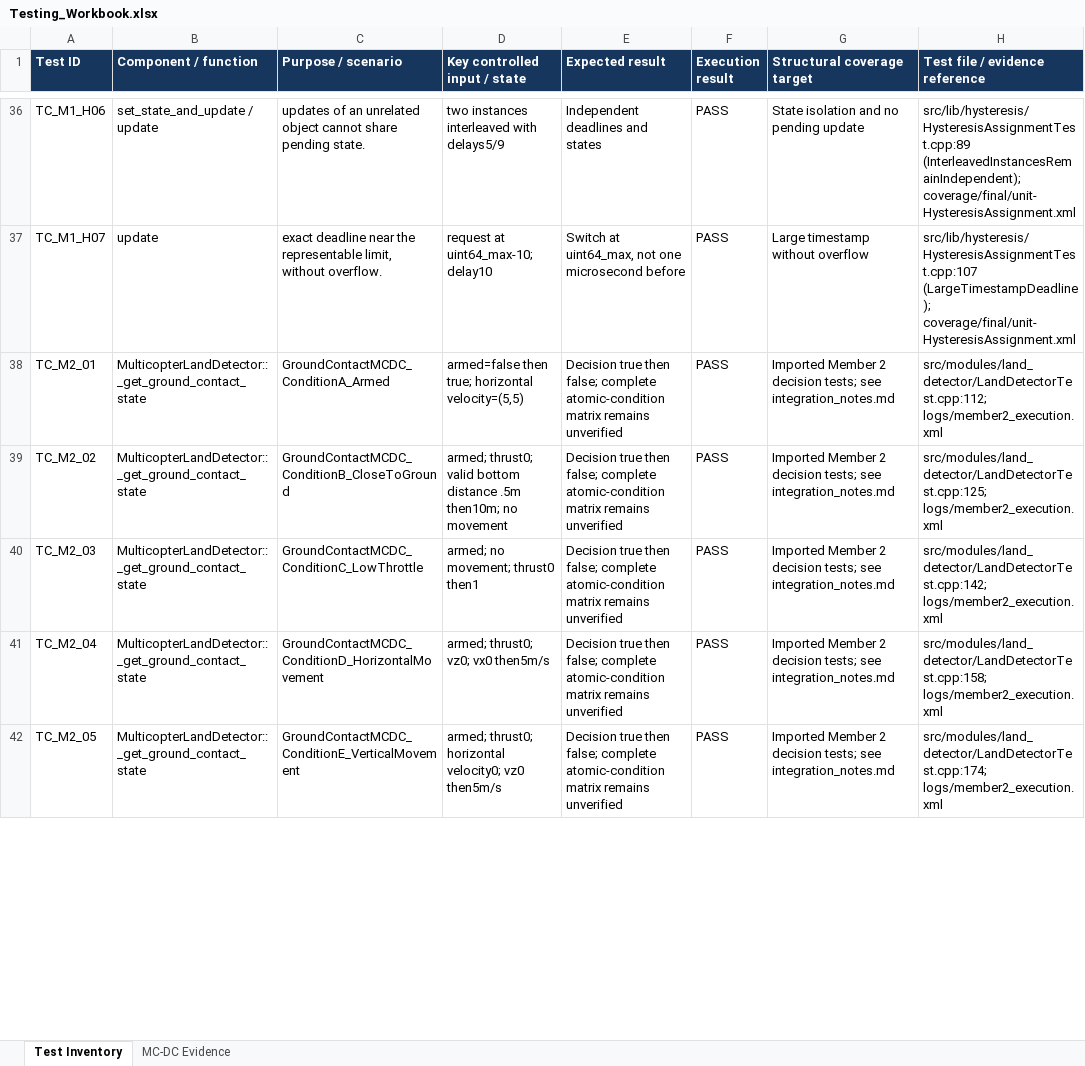
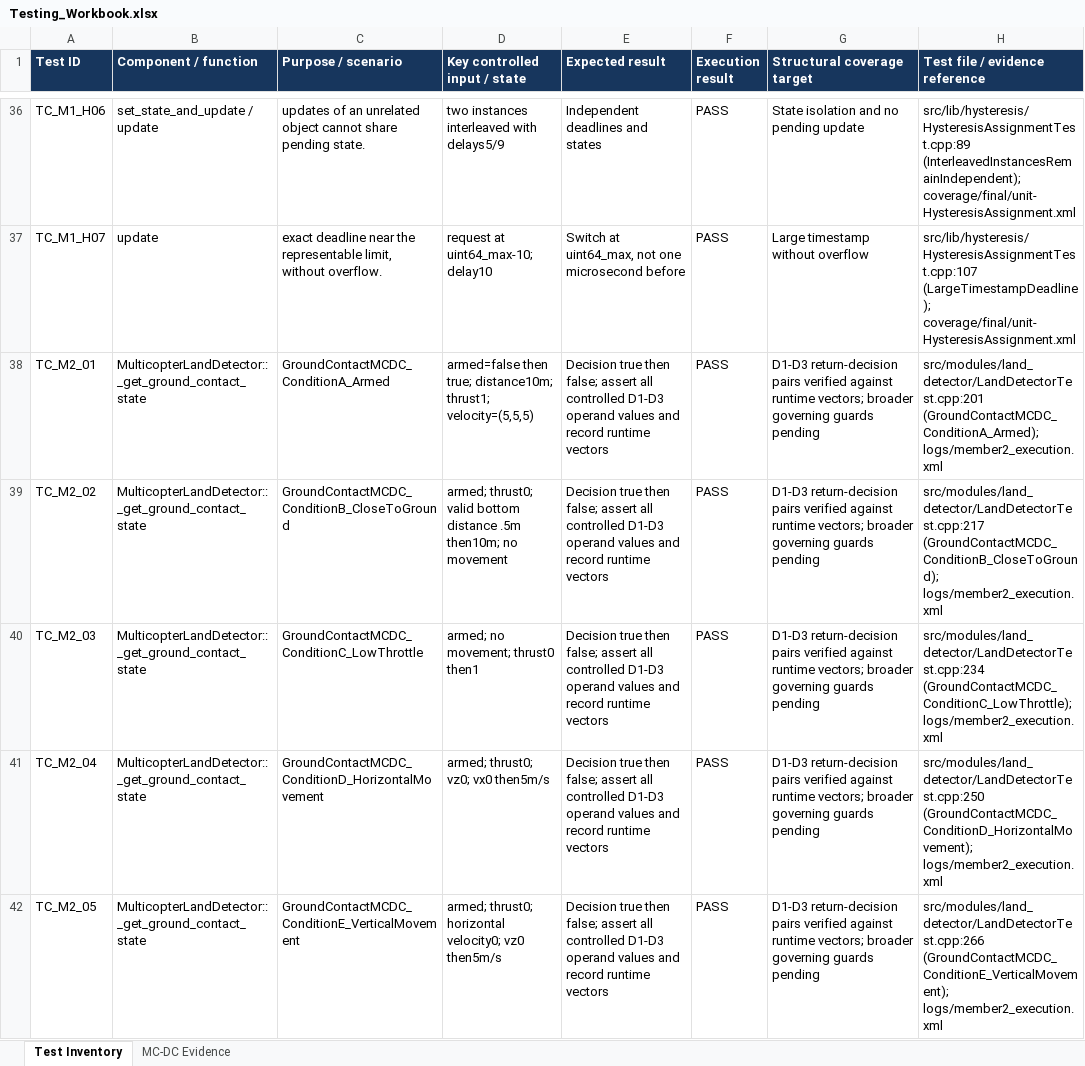
Before and after one commit to Zain-Shykh/PX4-Autopilot-Testing, an Excel workbook: member1_deliverables/Testing_Workbook.xlsx, sheet Test Inventory, drawn as a sheet; only a part is shown, gaps mark what is left out; values as stored, in another font and other column widths than the file's, no borders; the diff covers the shown part only; the diff names each change by its address in the sheet, - before the commit and + after, or states it on an @@ line.

Commit message:
Integrate Member 2 fixes

```diff
--- a/member1_deliverables/Testing_Workbook.xlsx (sheet Test Inventory)
+++ b/member1_deliverables/Testing_Workbook.xlsx (sheet Test Inventory)
-D38 (Key controlled input / state): …then true; horizontal velocity=(5,5)
+D38 (Key controlled input / state): …then true; distance10m; thrust1; velocity=(5,5,5)
-E38:E42 (Expected result): …then false; complete atomic-condition matrix remains unverified
+E38:E42 (Expected result): …then false; assert all controlled D1-D3 operand values and record runtime vectors
-G38:G42 (Structural coverage target): Imported Member 2 decision tests; see integration_notes.md
+G38:G42 (Structural coverage target): D1-D3 return-decision pairs verified against runtime vectors; broader governing guards pending
-H38 (Test file / evidence reference): src/modules/land_detector/LandDetectorTest.cpp:112; logs/member2_execution.xml
+H38 (Test file / evidence reference): src/modules/land_detector/LandDetectorTest.cpp:201 (GroundContactMCDC_ConditionA_Armed); logs/member2_execution.xml
-H39 (Test file / evidence reference): src/modules/land_detector/LandDetectorTest.cpp:125; logs/member2_execution.xml
+H39 (Test file / evidence reference): src/modules/land_detector/LandDetectorTest.cpp:217 (GroundContactMCDC_ConditionB_CloseToGround); logs/member2_execution.xml
-H40 (Test file / evidence reference): src/modules/land_detector/LandDetectorTest.cpp:142; logs/member2_execution.xml
+H40 (Test file / evidence reference): src/modules/land_detector/LandDetectorTest.cpp:234 (GroundContactMCDC_ConditionC_LowThrottle); logs/member2_execution.xml
-H41 (Test file / evidence reference): src/modules/land_detector/LandDetectorTest.cpp:158; logs/member2_execution.xml
+H41 (Test file / evidence reference): src/modules/land_detector/LandDetectorTest.cpp:250 (GroundContactMCDC_ConditionD_HorizontalMovement); logs/member2_execution.xml
-H42 (Test file / evidence reference): src/modules/land_detector/LandDetectorTest.cpp:174; logs/member2_execution.xml
+H42 (Test file / evidence reference): src/modules/land_detector/LandDetectorTest.cpp:266 (GroundContactMCDC_ConditionE_VerticalMovement); logs/member2_execution.xml
```
Also changed, not shown: 4 added rows and 30 edited cells elsewhere in this sheet, sheet MC-DC Evidence, member3_deliverables/Testing_Workbook.xlsx, 43 other files.
